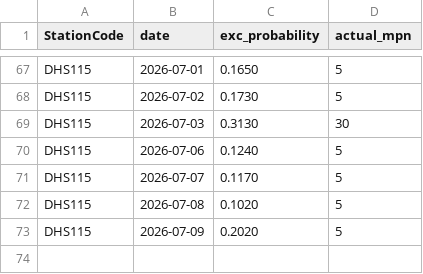
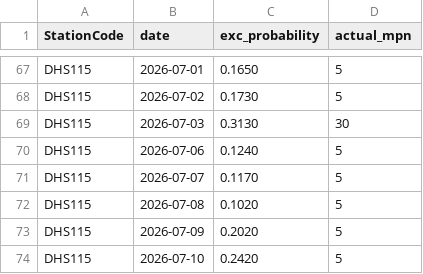
Before and after one commit to eymoney13/hermosa-pilot-dashboard, a CSV file: public/data/hermosa/accuracy.csv, drawn as a sheet; only a part is shown, gaps mark what is left out.

```diff
--- a/public/data/hermosa/accuracy.csv
+++ b/public/data/hermosa/accuracy.csv
@@ -73 +73,2 @@ DHS115,2026-07-08,0.1020,5
 DHS115,2026-07-09,0.2020,5
+DHS115,2026-07-10,0.2420,5
```
Also changed, not shown: public/data/hermosa/forecast_3day.csv, public/data/hermosa/history_3day.csv, 1 other file.
